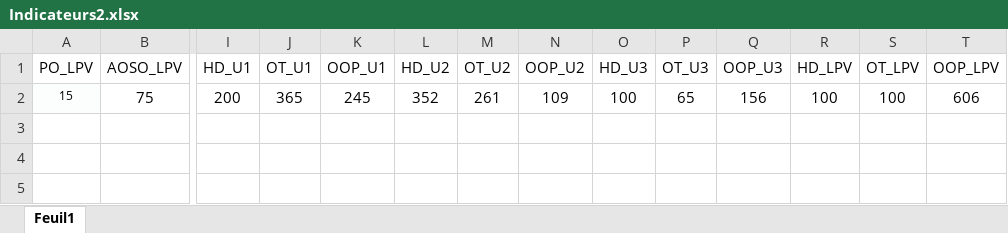
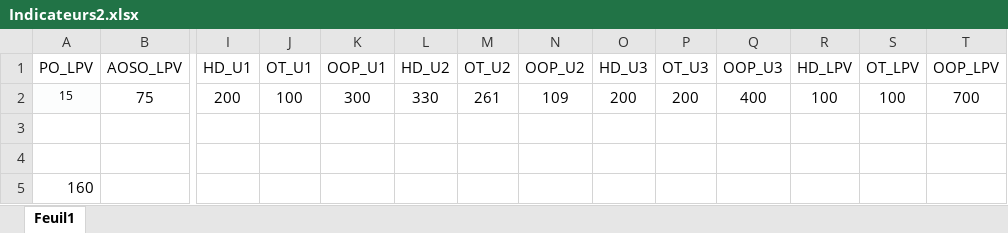
Before and after one commit to BormannE/Test, an Excel workbook: Indicateurs2.xlsx, sheet Feuil1, drawn as a sheet; only a part is shown, gaps mark what is left out; values as stored, in another font and other column widths than the file's, no borders; rows hold the shown columns only; the diff names each change by its address in the sheet, - before the commit and + after, or states it on an @@ line.

Commit message:
Add files via upload

```diff
--- a/Indicateurs2.xlsx (sheet Feuil1)
+++ b/Indicateurs2.xlsx (sheet Feuil1)
-J2 (OT_U1): 365
+J2 (OT_U1): 100
-K2 (OOP_U1): 245
+K2 (OOP_U1): 300
-L2 (HD_U2): 352
+L2 (HD_U2): 330
-O2 (HD_U3): 100
+O2 (HD_U3): 200
-P2 (OT_U3): 65
+P2 (OT_U3): 200
-Q2 (OOP_U3): 156
+Q2 (OOP_U3): 400
-T2 (OOP_LPV): 606
+T2 (OOP_LPV): 700
+row 3: (empty)
+row 4: (empty)
+row 5: 160
```
